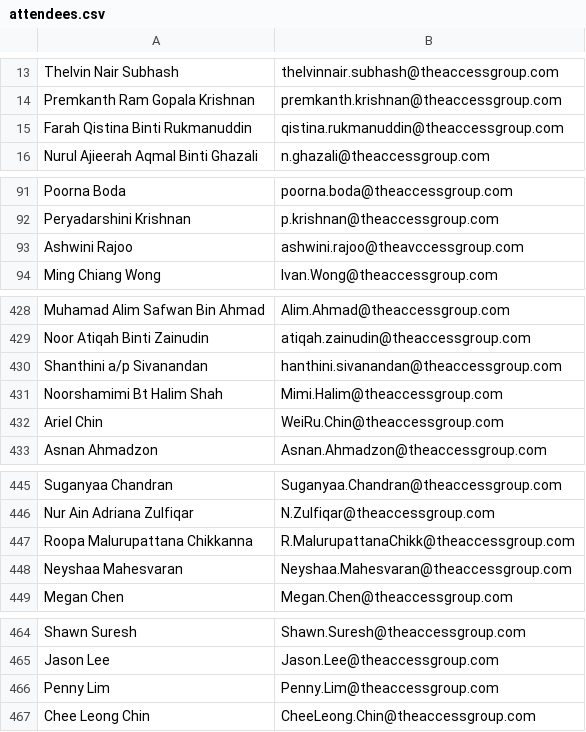
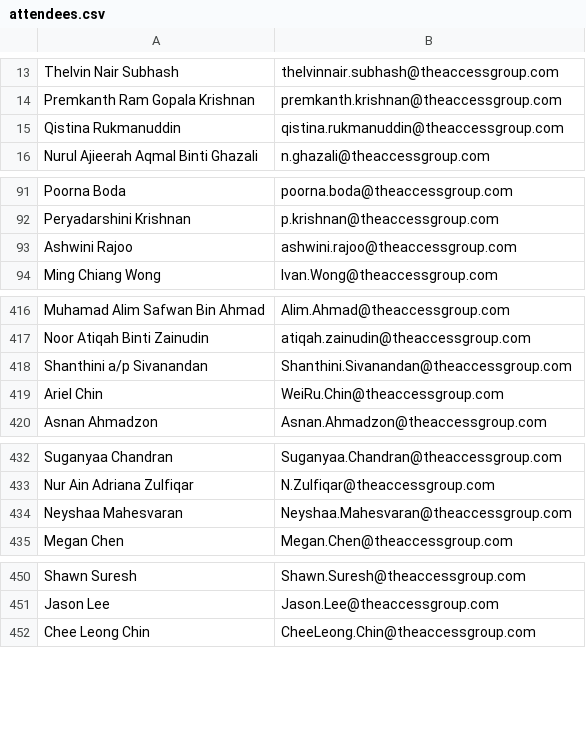
Before and after one commit to mashakirinzamri/theaccessgroup-annual-dinner, a CSV file: backend/Data/attendees.csv, drawn as a sheet; only a part is shown, gaps mark what is left out; the diff covers the shown part only.

```diff
--- a/backend/Data/attendees.csv
+++ b/backend/Data/attendees.csv
@@ -14,3 +14,3 @@ Thelvin Nair Subhash,thelvinnair.subhash@theaccessgroup.com
 Premkanth Ram Gopala Krishnan,premkanth.krishnan@theaccessgroup.com
-Farah Qistina Binti Rukmanuddin,qistina.rukmanuddin@theaccessgroup.com
+Qistina Rukmanuddin,qistina.rukmanuddin@theaccessgroup.com
 Nurul Ajieerah Aqmal Binti Ghazali,n.ghazali@theaccessgroup.com
@@ -92,3 +92,3 @@ Poorna Boda,poorna.boda@theaccessgroup.com
 Peryadarshini Krishnan,p.krishnan@theaccessgroup.com
-Ashwini Rajoo,ashwini.rajoo@theavccessgroup.com
+Ashwini Rajoo,ashwini.rajoo@theaccessgroup.com
 Ming Chiang Wong,Ivan.Wong@theaccessgroup.com
@@ -429,4 +417,3 @@ Muhamad Alim Safwan Bin Ahmad,Alim.Ahmad@theaccessgroup.com
 Noor Atiqah Binti Zainudin,atiqah.zainudin@theaccessgroup.com
-Shanthini a/p Sivanandan,hanthini.sivanandan@theaccessgroup.com
-Noorshamimi Bt Halim Shah,Mimi.Halim@theaccessgroup.com
+Shanthini a/p Sivanandan,Shanthini.Sivanandan@theaccessgroup.com
 Ariel Chin,WeiRu.Chin@theaccessgroup.com
@@ -446,3 +433,2 @@ Suganyaa Chandran,Suganyaa.Chandran@theaccessgroup.com
 Nur Ain Adriana Zulfiqar,N.Zulfiqar@theaccessgroup.com
-Roopa Malurupattana Chikkanna,R.MalurupattanaChikk@theaccessgroup.com
 Neyshaa Mahesvaran,Neyshaa.Mahesvaran@theaccessgroup.com
@@ -465,3 +451,2 @@ Shawn Suresh,Shawn.Suresh@theaccessgroup.com
 Jason Lee,Jason.Lee@theaccessgroup.com
-Penny Lim,Penny.Lim@theaccessgroup.com
 Chee Leong Chin,CheeLeong.Chin@theaccessgroup.com
```
Also changed, not shown: 24 added rows, 25 removed rows and 3 edited cells elsewhere in this file, 15 other files.
